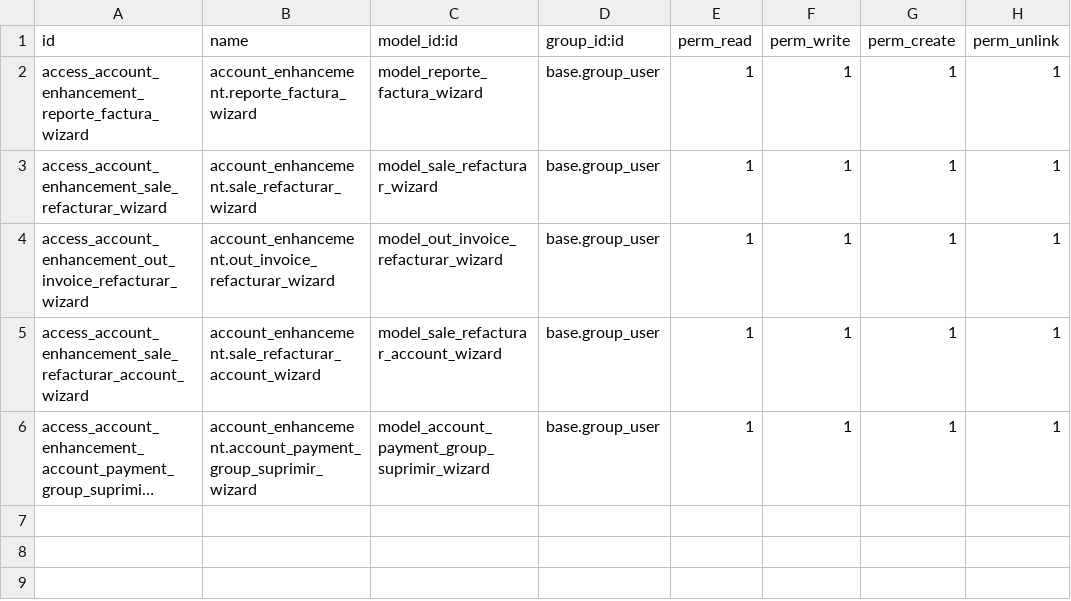
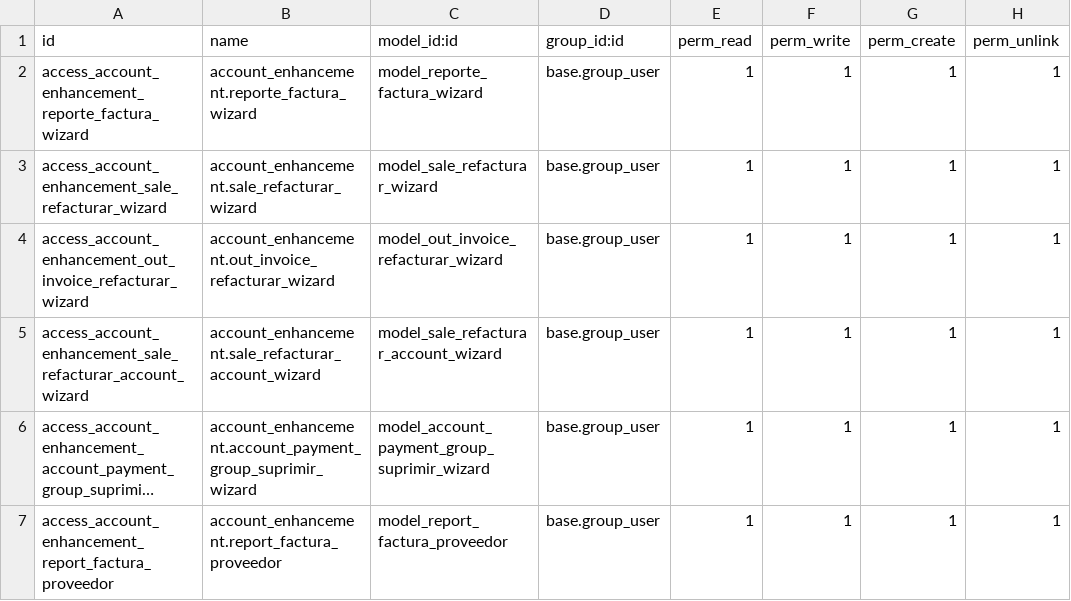
Before and after one commit to etarsi/odoo-custom-addons, a CSV file: et/account_enhancement/security/ir.model.access.csv, drawn as a sheet; long unchanged cells end in …; the diff names each change by its address in the sheet, - before the commit and + after, or states it on an @@ line.

Commit message:
feat: se agrego el reporte de facturas de los proveedores asignados

```diff
--- a/et/account_enhancement/security/ir.model.access.csv
+++ b/et/account_enhancement/security/ir.model.access.csv
+row 7: access_account_enhancement_report_factura_proveedor | account_enhancement.report_factura_proveedor | model_report_factura_proveedor | base.group_user | 1 | 1 | 1 | 1
```
